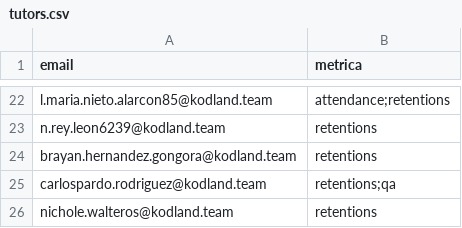
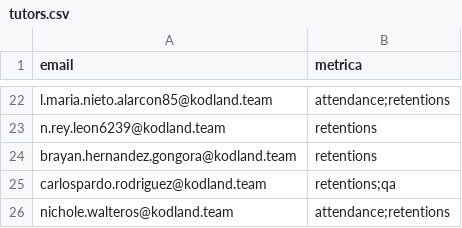
Before and after one commit to Camubermu/Matrix-Project, a CSV file: tutors.csv, drawn as a sheet; only a part is shown, gaps mark what is left out.

```diff
--- a/tutors.csv
+++ b/tutors.csv
@@ -25,2 +25,2 @@ brayan.hernandez.gongora@kodland.team,retentions
 carlospardo.rodriguez@kodland.team,retentions;qa
-nichole.walteros@kodland.team,retentions
+nichole.walteros@kodland.team,attendance;retentions
```
Also changed, not shown: 1 other file.
